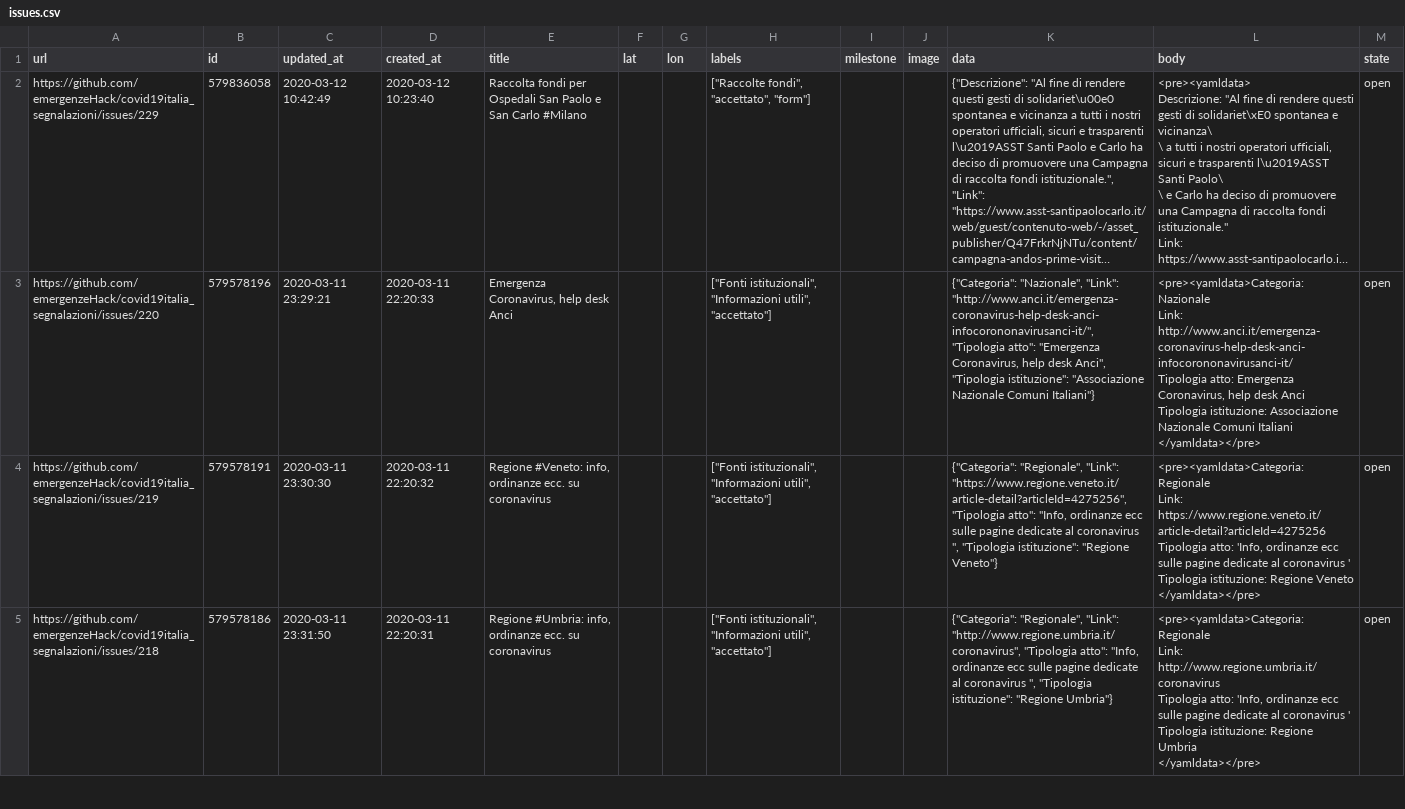
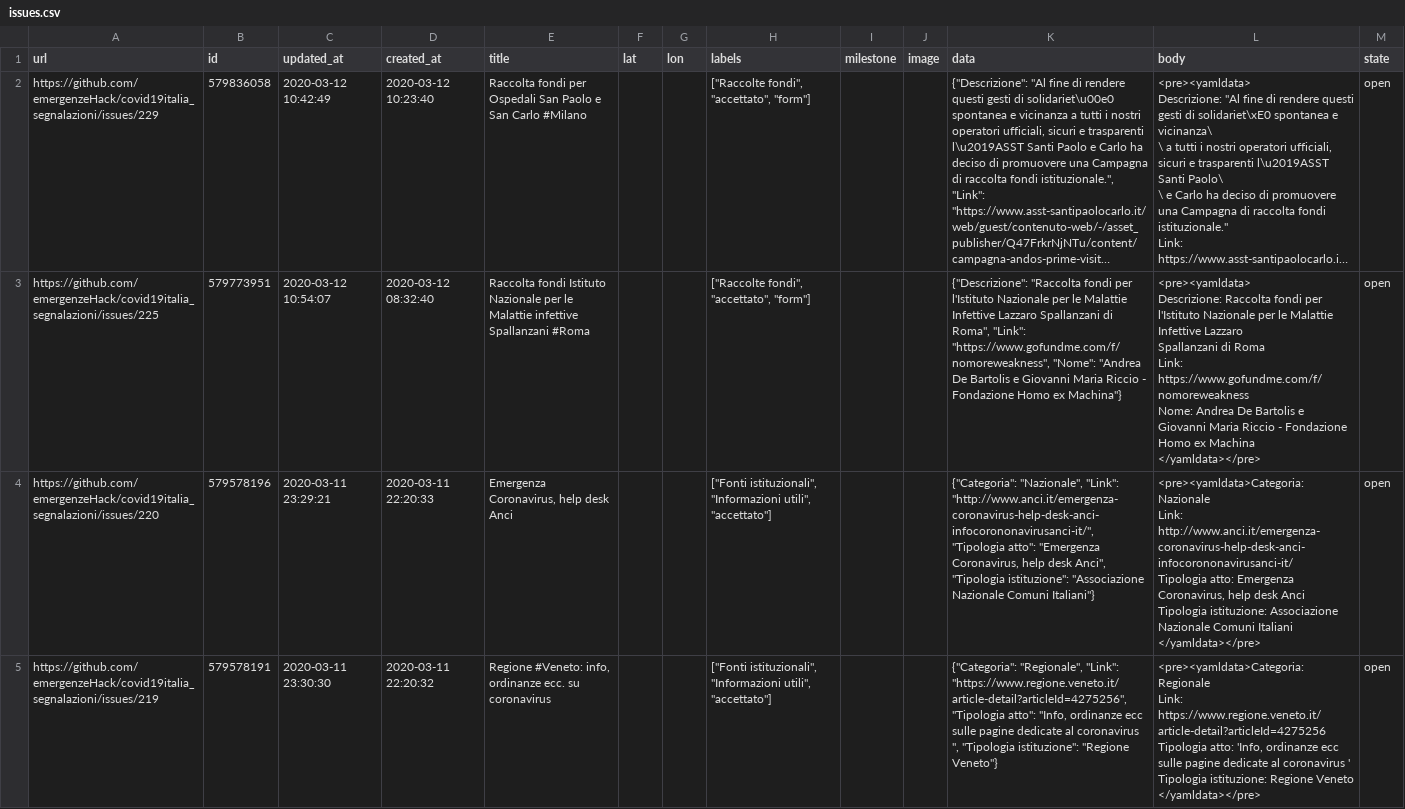
Before and after one commit to emergenzeHack/covid19italia, a CSV file: _data/issues.csv, drawn as a sheet; only a part is shown; the shorter side is filled out with more unchanged rows; long unchanged cells end in …; ↵ is a line break in a cell; the diff names each change by its address in the sheet, - before the commit and + after, or states it on an @@ line.

```diff
--- a/_data/issues.csv
+++ b/_data/issues.csv
+row 3: https://github.com/emergenzeHack/covid19italia_segnalazioni/issues/225 | 579773951 | 2020-03-12 10:54:07 | 2020-03-12 08:32:40 | Raccolta fondi Istituto Nazionale per le Malattie infettive Spallanzani #Roma |  |  | ["Raccolte fondi", "accettato", "form"] |  |  | {"Descrizione": "Raccolta fondi per l'Istituto Nazionale per le Malattie Infettive Lazzaro Spallanzani di Roma", "Link": "https://www.gofundme.com/f/nomoreweakness", "Nome": "Andrea De Bartolis e Giovanni Maria Riccio - Fondazione Homo ex Machina"} | <pre><yamldata> ↵ Descrizione: Raccolta fondi per l'Istituto Nazionale per le Malattie Infettive Lazzaro ↵ Spallanzani di Roma ↵ Link: https://www.gofundme.com/f/nomoreweakness ↵ Nome: Andrea De Bartolis e Giovanni Maria Riccio - Fondazione Homo ex Machina ↵ </yamldata></pre> | open
```
Also changed, not shown: 2 other files.
